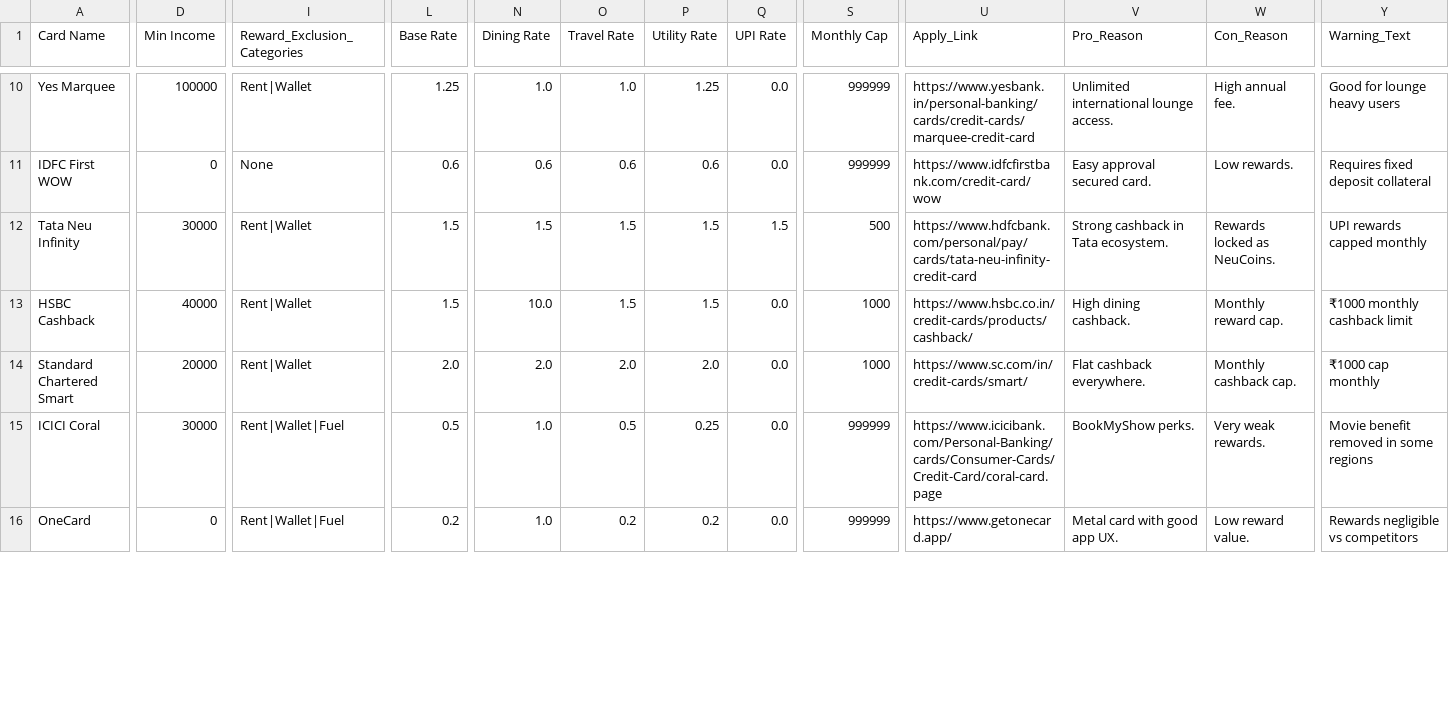
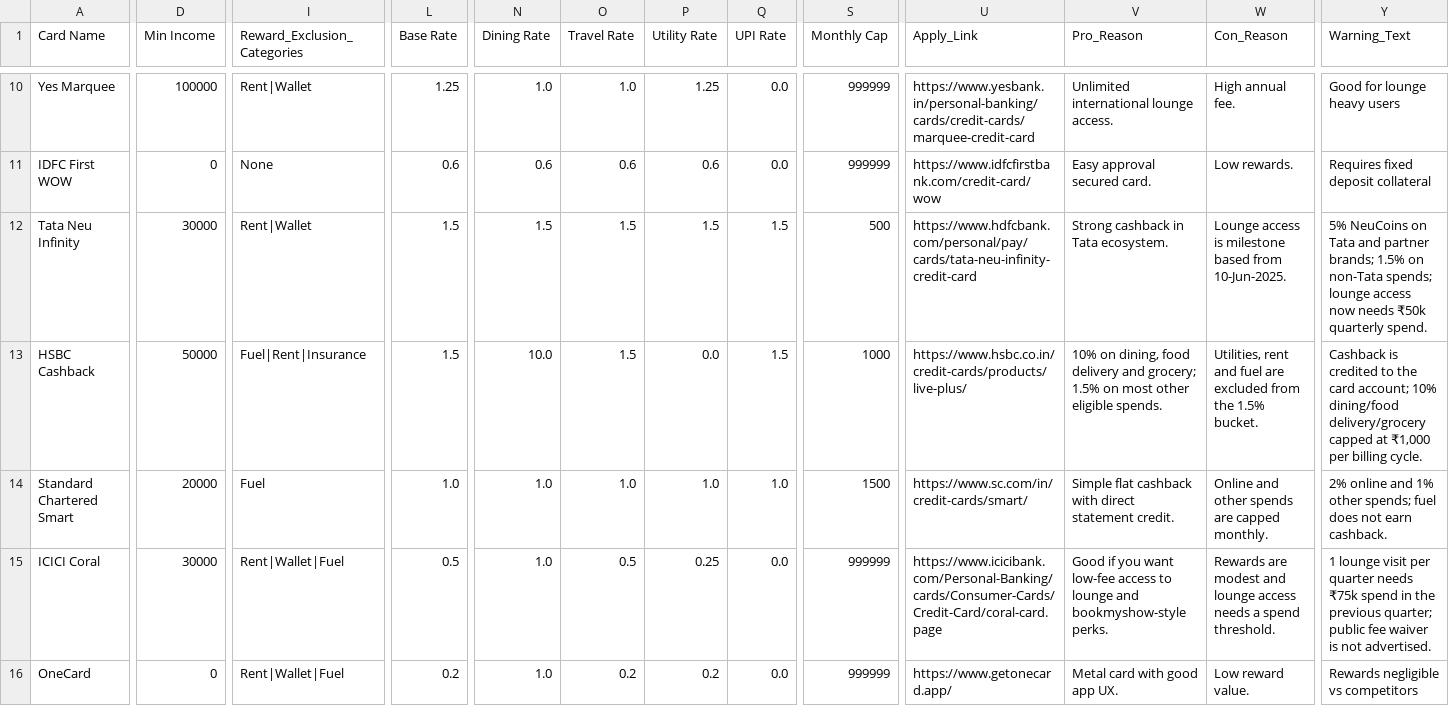
Before and after one commit to shanky13/Credlens, a CSV file: cards.csv, drawn as a sheet; only a part is shown, gaps mark what is left out; the diff covers the shown part only; the diff names each change by its address in the sheet, - before the commit and + after, or states it on an @@ line.

Commit message:
refresh card catalog data

```diff
--- a/cards.csv
+++ b/cards.csv
-W12 (Con_Reason): Rewards locked as NeuCoins.
+W12 (Con_Reason): Lounge access is milestone based from 10-Jun-2025.
-Y12 (Warning_Text): UPI rewards capped monthly
+Y12 (Warning_Text): 5% NeuCoins on Tata and partner brands; 1.5% on non-Tata spends; lounge access now needs ₹50k quarterly spend.
-D13 (Min Income): 40000
+D13 (Min Income): 50000
-I13 (Reward_Exclusion_Categories): Rent|Wallet
+I13 (Reward_Exclusion_Categories): Fuel|Rent|Insurance
-P13 (Utility Rate): 1.5
+P13 (Utility Rate): 0.0
-Q13 (UPI Rate): 0.0
+Q13 (UPI Rate): 1.5
-U13 (Apply_Link): https://www.hsbc.co.in/credit-cards/products/cashback/
+U13 (Apply_Link): https://www.hsbc.co.in/credit-cards/products/live-plus/
-V13 (Pro_Reason): High dining cashback.
+V13 (Pro_Reason): 10% on dining, food delivery and grocery; 1.5% on most other eligible spends.
-W13 (Con_Reason): Monthly reward cap.
+W13 (Con_Reason): Utilities, rent and fuel are excluded from the 1.5% bucket.
-Y13 (Warning_Text): ₹1000 monthly cashback limit
+Y13 (Warning_Text): Cashback is credited to the card account; 10% dining/food delivery/grocery capped at ₹1,000 per billing cycle.
-I14 (Reward_Exclusion_Categories): Rent|Wallet
+I14 (Reward_Exclusion_Categories): Fuel
-L14 (Base Rate): 2.0
+L14 (Base Rate): 1.0
-N14 (Dining Rate): 2.0
+N14 (Dining Rate): 1.0
-O14 (Travel Rate): 2.0
+O14 (Travel Rate): 1.0
-P14 (Utility Rate): 2.0
+P14 (Utility Rate): 1.0
-Q14 (UPI Rate): 0.0
+Q14 (UPI Rate): 1.0
-S14 (Monthly Cap): 1000
+S14 (Monthly Cap): 1500
-V14 (Pro_Reason): Flat cashback everywhere.
+V14 (Pro_Reason): Simple flat cashback with direct statement credit.
-W14 (Con_Reason): Monthly cashback cap.
+W14 (Con_Reason): Online and other spends are capped monthly.
-Y14 (Warning_Text): ₹1000 cap monthly
+Y14 (Warning_Text): 2% online and 1% other spends; fuel does not earn cashback.
-V15 (Pro_Reason): BookMyShow perks.
+V15 (Pro_Reason): Good if you want low-fee access to lounge and bookmyshow-style perks.
-W15 (Con_Reason): Very weak rewards.
+W15 (Con_Reason): Rewards are modest and lounge access needs a spend threshold.
-Y15 (Warning_Text): Movie benefit removed in some regions
+Y15 (Warning_Text): 1 lounge visit per quarter needs ₹75k spend in the previous quarter; public fee waiver is not advertised.
```
Also changed, not shown: 76 edited cells elsewhere in this file, 1 other file.
